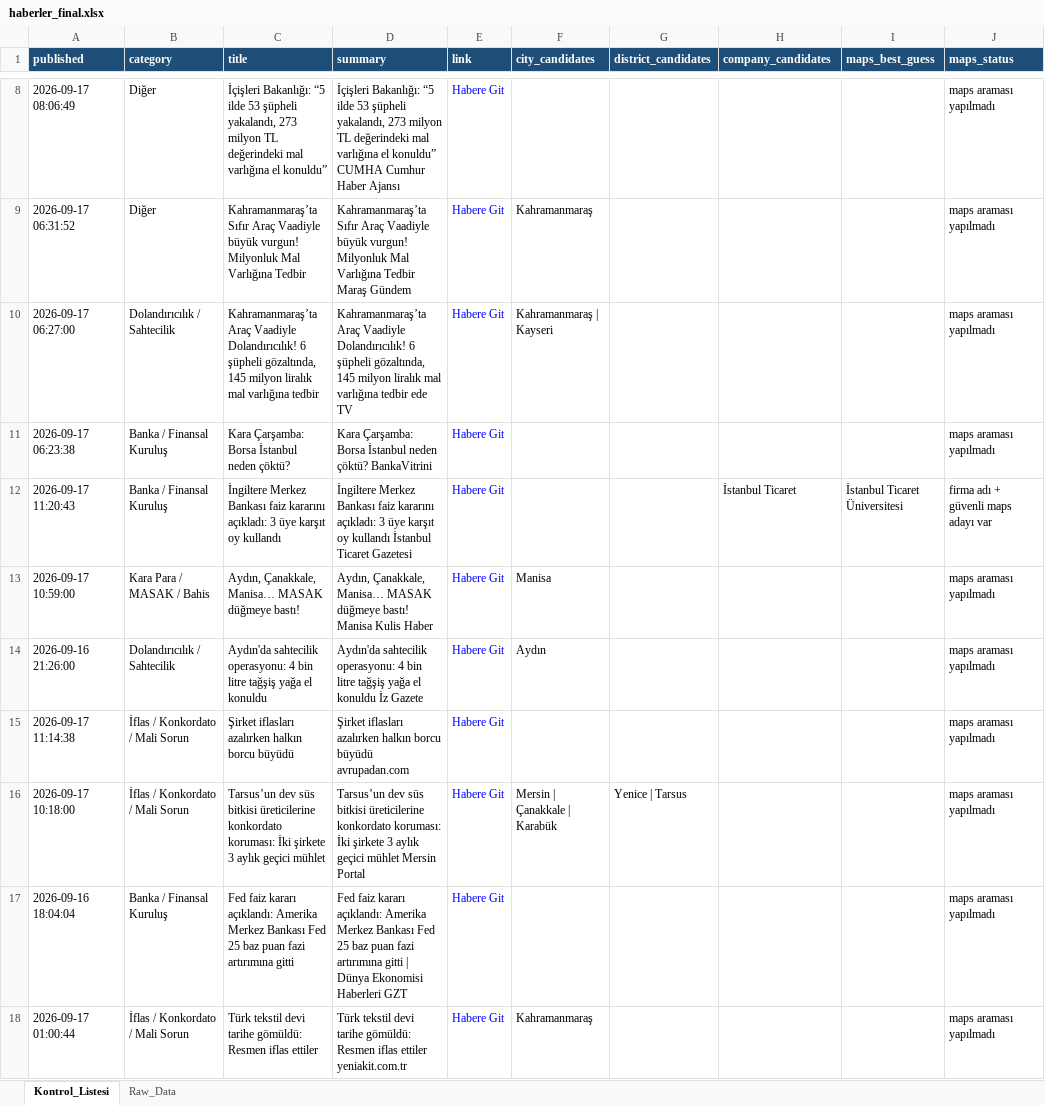
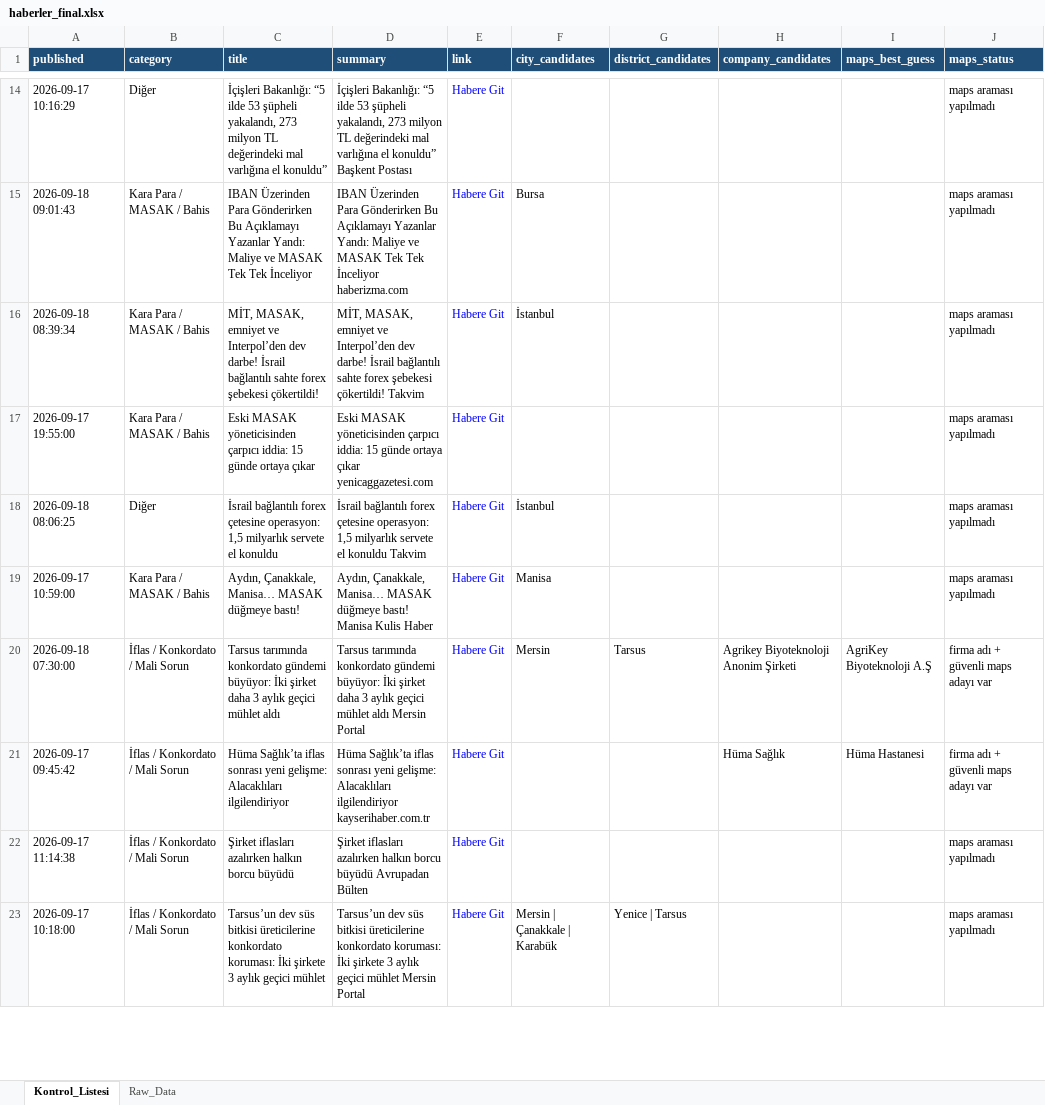
Before and after one commit to 19982109/haber-risk-monitor, an Excel workbook: data/haberler_final.xlsx, sheet Kontrol_Listesi, drawn as a sheet; only a part is shown, gaps mark what is left out; values as stored, in another font and other column widths than the file's, no borders; removed rows and columns are numbered as before the commit, all else as after; the diff covers the shown part only; the diff names each change by its address in the sheet, - before the commit and + after, or states it on an @@ line.

```diff
--- a/data/haberler_final.xlsx (sheet Kontrol_Listesi)
+++ b/data/haberler_final.xlsx (sheet Kontrol_Listesi)
-A14 (published): 2026-09-17 08:06:49
+A14 (published): 2026-09-17 10:16:29
-D14 (summary): …el konuldu” CUMHA Cumhur Haber Ajansı
+D14 (summary): …el konuldu” Başkent Postası
+row 15: 2026-09-18 09:01:43 | Kara Para / MASAK / Bahis | IBAN Üzerinden Para Gönderirken Bu Açıklamayı Yazanlar Yandı: Maliye ve MASAK Tek Tek İnceliyor | IBAN Üzerinden Para Gönderirken Bu Açıklamayı Yazanlar Yandı: Maliye ve MASAK Tek Tek İnceliyor haberizma.com | Habere Git | Bursa |  |  |  | maps araması yapılmadı
+row 16: 2026-09-18 08:39:34 | Kara Para / MASAK / Bahis | MİT, MASAK, emniyet ve Interpol’den dev darbe! İsrail bağlantılı sahte forex şebekesi çökertildi! | MİT, MASAK, emniyet ve Interpol’den dev darbe! İsrail bağlantılı sahte forex şebekesi çökertildi! Takvim | Habere Git | İstanbul |  |  |  | maps araması yapılmadı
+row 17: 2026-09-17 19:55:00 | Kara Para / MASAK / Bahis | Eski MASAK yöneticisinden çarpıcı iddia: 15 günde ortaya çıkar | Eski MASAK yöneticisinden çarpıcı iddia: 15 günde ortaya çıkar yenicaggazetesi.com | Habere Git |  |  |  |  | maps araması yapılmadı
-A18 (published): 2026-09-17 06:31:52
+A18 (published): 2026-09-18 08:06:25
-C18 (title): Kahramanmaraş’ta Sıfır Araç Vaadiyle büyük vurgun! Milyonluk Mal Varlığına Tedbir
+C18 (title): İsrail bağlantılı forex çetesine operasyon: 1,5 milyarlık servete el konuldu
-D18 (summary): Kahramanmaraş’ta Sıfır Araç Vaadiyle büyük vurgun! Milyonluk Mal Varlığına Tedbir Maraş Gündem
+D18 (summary): İsrail bağlantılı forex çetesine operasyon: 1,5 milyarlık servete el konuldu Takvim
-F18 (city_candidates): Kahramanmaraş
+F18 (city_candidates): İstanbul
-row 10: 2026-09-17 06:27:00 | Dolandırıcılık / Sahtecilik | Kahramanmaraş’ta Araç Vaadiyle Dolandırıcılık! 6 şüpheli gözaltında, 145 milyon liralık mal varlığına tedbir | Kahramanmaraş’ta Araç Vaadiyle Dolandırıcılık! 6 şüpheli gözaltında, 145 milyon liralık mal varlığına tedbir ede TV | Habere Git | Kahramanmaraş | Kayseri |  |  |  | maps araması yapılmadı
-row 11: 2026-09-17 06:23:38 | Banka / Finansal Kuruluş | Kara Çarşamba: Borsa İstanbul neden çöktü? | Kara Çarşamba: Borsa İstanbul neden çöktü? BankaVitrini | Habere Git |  |  |  |  | maps araması yapılmadı
-row 12: 2026-09-17 11:20:43 | Banka / Finansal Kuruluş | İngiltere Merkez Bankası faiz kararını açıkladı: 3 üye karşıt oy kullandı | İngiltere Merkez Bankası faiz kararını açıkladı: 3 üye karşıt oy kullandı İstanbul Ticaret Gazetesi | Habere Git |  |  | İstanbul Ticaret | İstanbul Ticaret Üniversitesi | firma adı + güvenli maps adayı var
-row 14: 2026-09-16 21:26:00 | Dolandırıcılık / Sahtecilik | Aydın'da sahtecilik operasyonu: 4 bin litre tağşiş yağa el konuldu | Aydın'da sahtecilik operasyonu: 4 bin litre tağşiş yağa el konuldu İz Gazete | Habere Git | Aydın |  |  |  | maps araması yapılmadı
+row 20: 2026-09-18 07:30:00 | İflas / Konkordato / Mali Sorun | Tarsus tarımında konkordato gündemi büyüyor: İki şirket daha 3 aylık geçici mühlet aldı | Tarsus tarımında konkordato gündemi büyüyor: İki şirket daha 3 aylık geçici mühlet aldı Mersin Portal | Habere Git | Mersin | Tarsus | Agrikey Biyoteknoloji Anonim Şirketi | AgriKey Biyoteknoloji A.Ş | firma adı + güvenli maps adayı var
+row 21: 2026-09-17 09:45:42 | İflas / Konkordato / Mali Sorun | Hüma Sağlık’ta iflas sonrası yeni gelişme: Alacaklıları ilgilendiriyor | Hüma Sağlık’ta iflas sonrası yeni gelişme: Alacaklıları ilgilendiriyor kayserihaber.com.tr | Habere Git |  |  | Hüma Sağlık | Hüma Hastanesi | firma adı + güvenli maps adayı var
-D22 (summary): …borcu büyüdü avrupadan.com
+D22 (summary): …borcu büyüdü Avrupadan Bülten
-row 17: 2026-09-16 18:04:04 | Banka / Finansal Kuruluş | Fed faiz kararı açıklandı: Amerika Merkez Bankası Fed 25 baz puan fazi artırımına gitti | Fed faiz kararı açıklandı: Amerika Merkez Bankası Fed 25 baz puan fazi artırımına gitti | Dünya Ekonomisi Haberleri GZT | Habere Git |  |  |  |  | maps araması yapılmadı
-row 18: 2026-09-17 01:00:44 | İflas / Konkordato / Mali Sorun | Türk tekstil devi tarihe gömüldü: Resmen iflas ettiler | Türk tekstil devi tarihe gömüldü: Resmen iflas ettiler yeniakit.com.tr | Habere Git | Kahramanmaraş |  |  |  | maps araması yapılmadı
```
Also changed, not shown: 31 added rows, 20 removed rows and 39 edited cells elsewhere in this sheet, sheet Raw_Data, 1 other file.
